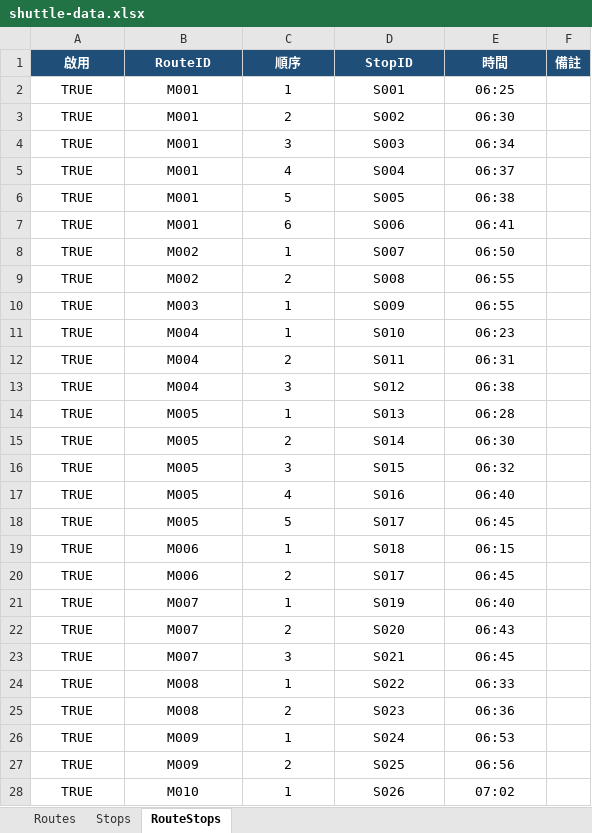
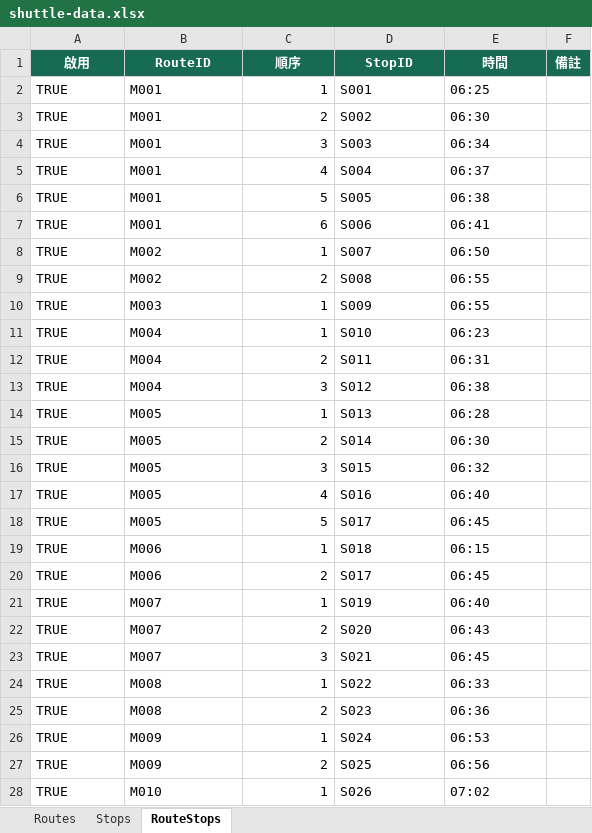
Before and after one commit to yunsheng0204/shuttle-map, an Excel workbook: data/shuttle-data.xlsx, sheet RouteStops, drawn as a sheet; only a part is shown; values as stored, in another font and other column widths than the file's, no borders; conditional formats and table styles not drawn; the diff covers the shown part only; the diff names each change by its address in the sheet, - before the commit and + after, or states it on an @@ line.

```diff
--- a/data/shuttle-data.xlsx (sheet RouteStops)
+++ b/data/shuttle-data.xlsx (sheet RouteStops)
-A1:F1 fill: #1F4E78
+A1:F1 fill: #176B52
-A2:B28 alignment: center
+A2:B28 alignment: left
-C2:C28 alignment: center
+C2:C28 alignment: right
-D2:E28 alignment: center
+D2:E28 alignment: left
```
Also changed, not shown: cell formats elsewhere in this sheet, sheet Stops, sheet Routes, 13 other files.
